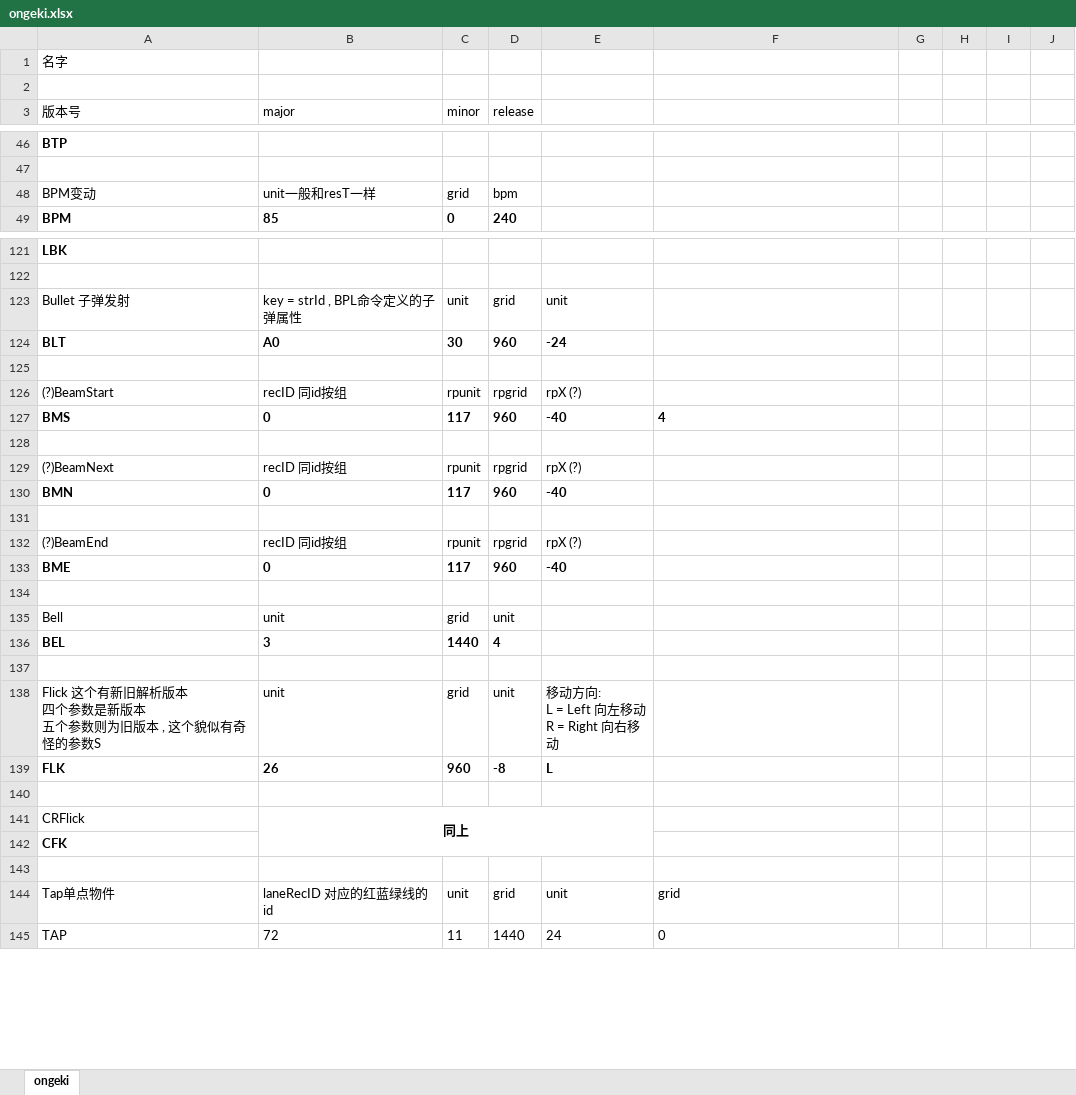
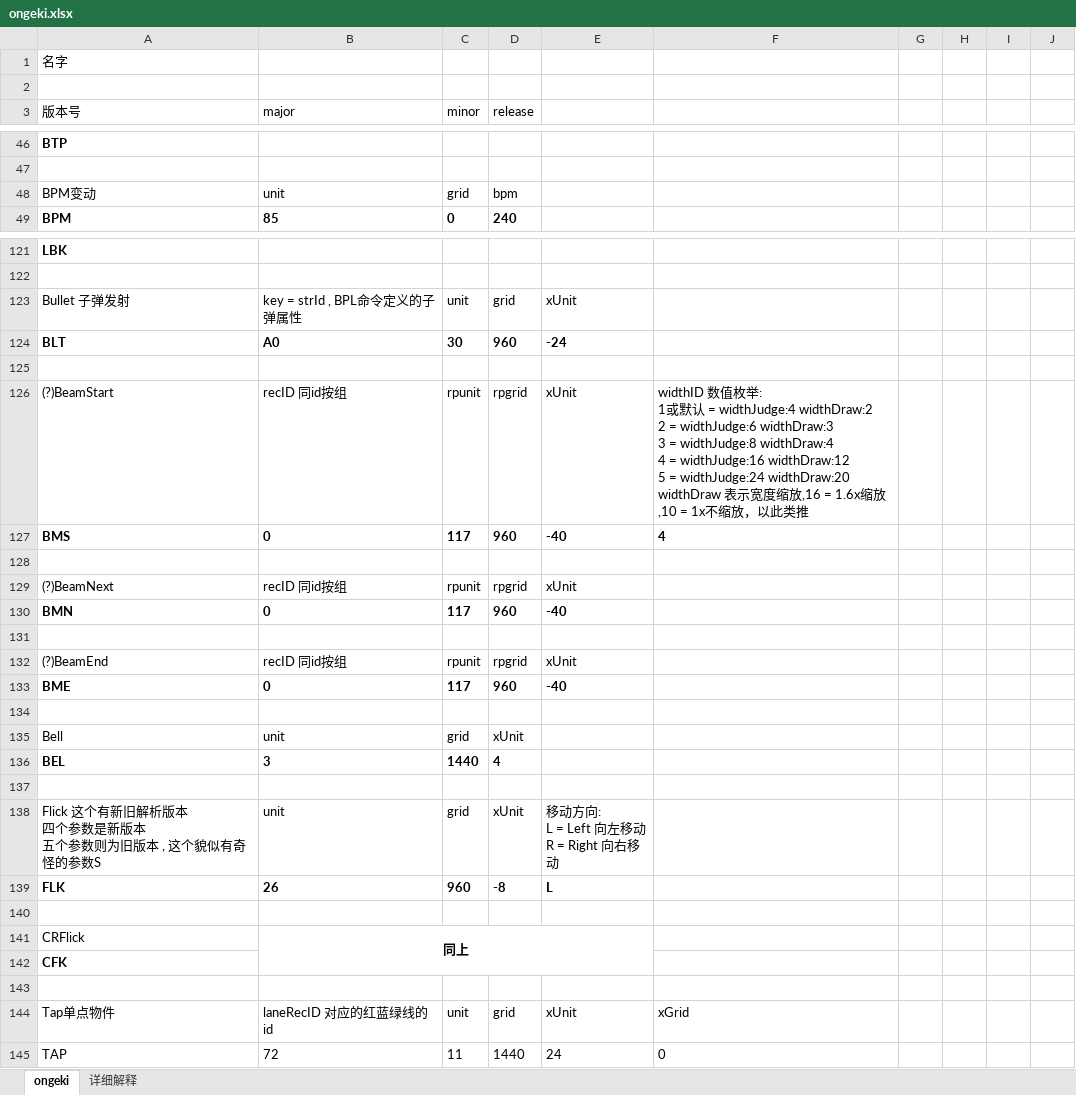
Before and after one commit to MikiraSora/OngekiFumianDescription, an Excel workbook: ongeki.xlsx, sheet ongeki, drawn as a sheet; only a part is shown, gaps mark what is left out; values as stored, in another font and other column widths than the file's, no borders; ↵ is a line break in a cell; the diff covers the shown part only; the diff names each change by its address in the sheet, - before the commit and + after, or states it on an @@ line.

```diff
--- a/ongeki.xlsx (sheet ongeki)
+++ b/ongeki.xlsx (sheet ongeki)
+sheet tab: 详细解释
-B48 (major): unit一般和resT一样
+B48 (major): unit
-E123: unit
+E123: xUnit
-E126: rpX (?)
+E126: xUnit
-F126: (empty)
+F126: widthID 数值枚举: ↵ 1或默认 = widthJudge:4 widthDraw:2 ↵ 2 = widthJudge:6 widthDraw:3 ↵ 3 = widthJudge:8 widthDraw:4 ↵ 4 = widthJudge:16 widthDraw:12 ↵ 5 = widthJudge:24 widthDraw:20 ↵ widthDraw 表示宽度缩放,16 = 1.6x缩放,10 = 1x不缩放，以此类推
-E129: rpX (?)
+E129: xUnit
-E132: rpX (?)
+E132: xUnit
-D135 (release): unit
+D135 (release): xUnit
-D138 (release): unit
+D138 (release): xUnit
-E144: unit
+E144: xUnit
-F144: grid
+F144: xGrid
```
Also changed, not shown: 2 added rows, 2 removed rows and 15 edited cells elsewhere in this sheet.
